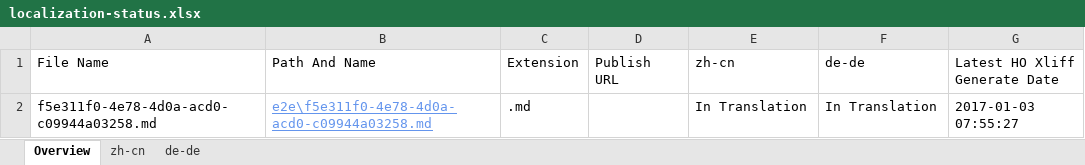
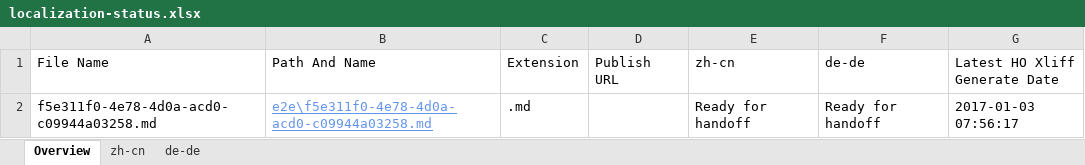
Before and after one commit to OpenLocalizationTestOrg/ol-test1-handback, an Excel workbook: ol-handback/OpenLocalizationTestOrg/ol-test1/ci/localization-status.xlsx, sheet Overview, drawn as a sheet; values as stored, in another font and other column widths than the file's, no borders; table styles not drawn; the diff names each change by its address in the sheet, - before the commit and + after, or states it on an @@ line.

Commit message:
Generate Report for Handoff

```diff
--- a/ol-handback/OpenLocalizationTestOrg/ol-test1/ci/localization-status.xlsx (sheet Overview)
+++ b/ol-handback/OpenLocalizationTestOrg/ol-test1/ci/localization-status.xlsx (sheet Overview)
-E2 (zh-cn): In Translation
+E2 (zh-cn): Ready for handoff
-F2 (de-de): In Translation
+F2 (de-de): Ready for handoff
-G2 (Latest HO Xliff Generate Date): 2017-01-03 07:55:27
+G2 (Latest HO Xliff Generate Date): 2017-01-03 07:56:17
```
Also changed, not shown: sheet zh-cn, sheet de-de.
